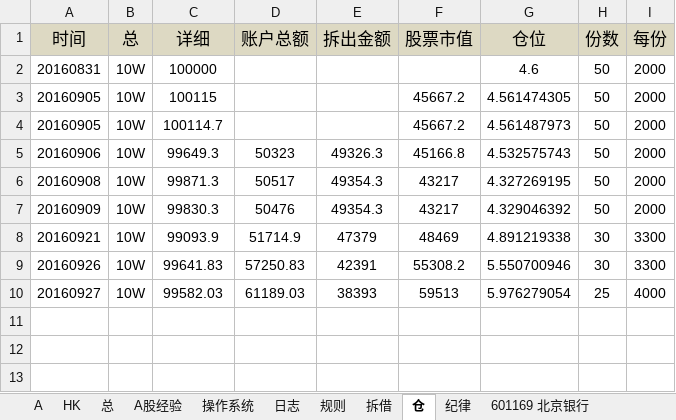
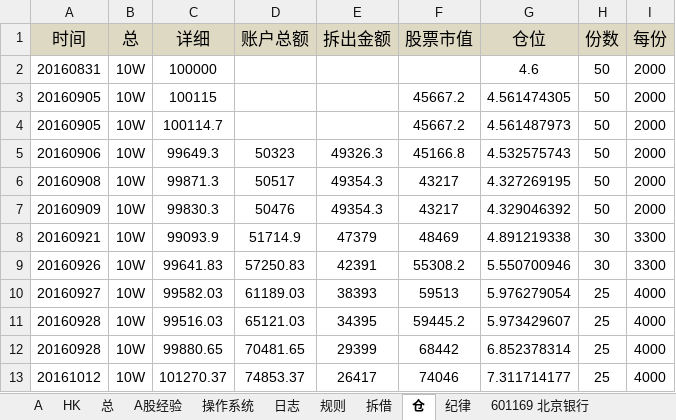
Before and after one commit to randliu/tractionrec, an Excel workbook: 记录.xlsx, sheet 仓, drawn as a sheet; values as stored, in another font and other column widths than the file's, no borders; the diff names each change by its address in the sheet, - before the commit and + after, or states it on an @@ line.

Commit message:
+3000

```diff
--- a/记录.xlsx (sheet 仓)
+++ b/记录.xlsx (sheet 仓)
+row 11: 20160928 | 10W | 99516.03 | 65121.03 | 34395 | 59445.2 | 5.973429607 | 25 | 4000
+row 12: 20160928 | 10W | 99880.65 | 70481.65 | 29399 | 68442 | 6.852378314 | 25 | 4000
+row 13: 20161012 | 10W | 101270.37 | 74853.37 | 26417 | 74046 | 7.311714177 | 25 | 4000
```
Also changed, not shown: sheet 拆借.
